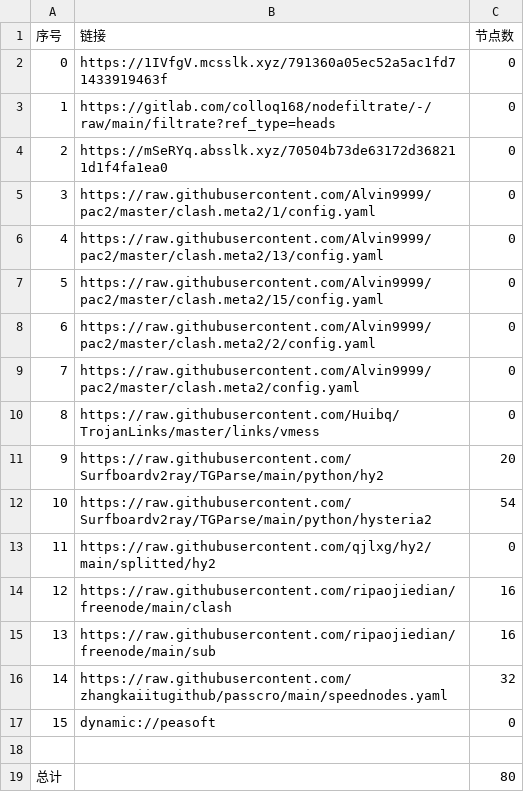
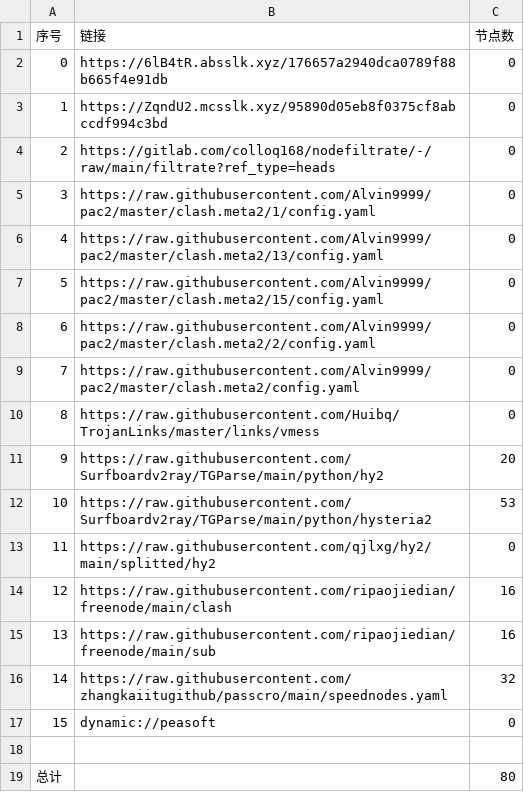
Before and after one commit to wenma77/AutoMergePublicNodes, a CSV file: list_result.csv, drawn as a sheet.

```diff
--- a/list_result.csv
+++ b/list_result.csv
@@ -1,5 +1,5 @@
 序号,链接,节点数
-0,https://1IVfgV.mcsslk.xyz/791360a05ec52a5ac1fd71433919463f,0
-1,https://gitlab.com/colloq168/nodefiltrate/-/raw/main/filtrate?ref_type=heads,0
-2,https://mSeRYq.absslk.xyz/70504b73de63172d368211d1f4fa1ea0,0
+0,https://6lB4tR.absslk.xyz/176657a2940dca0789f88b665f4e91db,0
+1,https://ZqndU2.mcsslk.xyz/95890d05eb8f0375cf8abccdf994c3bd,0
+2,https://gitlab.com/colloq168/nodefiltrate/-/raw/main/filtrate?ref_type=heads,0
 3,https://raw.githubusercontent.com/Alvin9999/pac2/master/clash.meta2/1/config.yaml,0
@@ -11,3 +11,3 @@
 9,https://raw.githubusercontent.com/Surfboardv2ray/TGParse/main/python/hy2,20
-10,https://raw.githubusercontent.com/Surfboardv2ray/TGParse/main/python/hysteria2,54
+10,https://raw.githubusercontent.com/Surfboardv2ray/TGParse/main/python/hysteria2,53
 11,https://raw.githubusercontent.com/qjlxg/hy2/main/splitted/hy2,0
```
Also changed, not shown: 3 other files.
